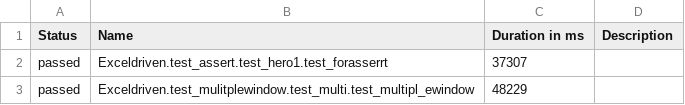
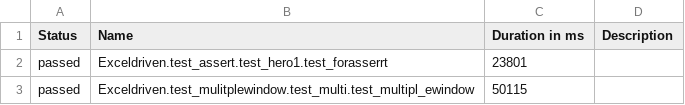
Before and after one commit to harishkumar25787/Datadriven, a CSV file: Exceldriven/Reports/allure-report/data/suites.csv, drawn as a sheet.

Commit message:
test suite-updated

```diff
--- a/Exceldriven/Reports/allure-report/data/suites.csv
+++ b/Exceldriven/Reports/allure-report/data/suites.csv
@@ -1,3 +1,3 @@
 "Status","Name","Duration in ms","Description"
-"passed","Exceldriven.test_assert.test_hero1.test_forasserrt","37307",""
-"passed","Exceldriven.test_mulitplewindow.test_multi.test_multipl_ewindow","48229",""
+"passed","Exceldriven.test_assert.test_hero1.test_forasserrt","23801",""
+"passed","Exceldriven.test_mulitplewindow.test_multi.test_multipl_ewindow","50115",""
```
Also changed, not shown: 21 other files.
